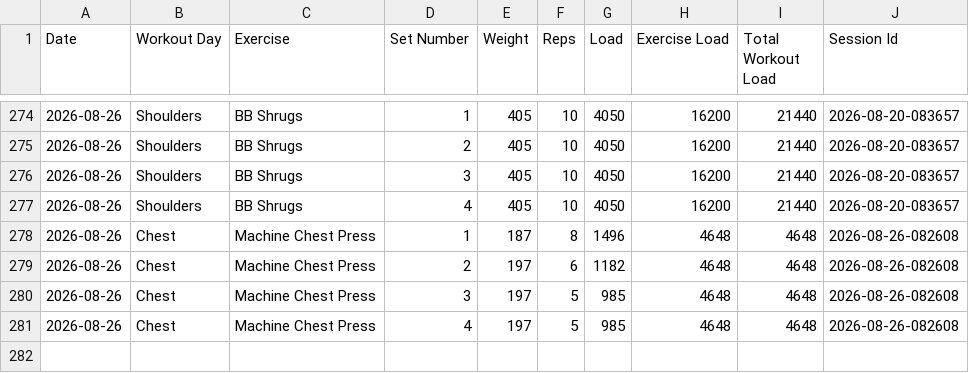
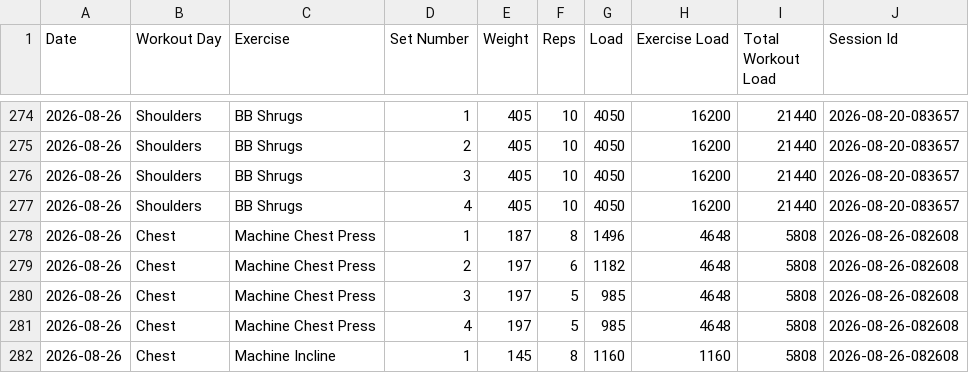
Before and after one commit to auckiefenstermacher19-cmd/Workout-Tracker-v2, a CSV file: workout_tracker.csv, drawn as a sheet; only a part is shown, gaps mark what is left out.

Commit message:
Autosave Chest — 2026-08-26

```diff
--- a/workout_tracker.csv
+++ b/workout_tracker.csv
@@ -277,5 +277,6 @@ Date,Workout Day,Exercise,Set Number,Weight,Reps,Load,Exercise Load,Total Workou
 2026-08-26,Shoulders,BB Shrugs,4,405,10,4050,16200,21440,2026-08-20-083657
-2026-08-26,Chest,Machine Chest Press,1,187,8,1496,4648,4648,2026-08-26-082608
-2026-08-26,Chest,Machine Chest Press,2,197,6,1182,4648,4648,2026-08-26-082608
-2026-08-26,Chest,Machine Chest Press,3,197,5,985,4648,4648,2026-08-26-082608
-2026-08-26,Chest,Machine Chest Press,4,197,5,985,4648,4648,2026-08-26-082608
+2026-08-26,Chest,Machine Chest Press,1,187,8,1496,4648,5808,2026-08-26-082608
+2026-08-26,Chest,Machine Chest Press,2,197,6,1182,4648,5808,2026-08-26-082608
+2026-08-26,Chest,Machine Chest Press,3,197,5,985,4648,5808,2026-08-26-082608
+2026-08-26,Chest,Machine Chest Press,4,197,5,985,4648,5808,2026-08-26-082608
+2026-08-26,Chest,Machine Incline,1,145,8,1160,1160,5808,2026-08-26-082608
```
